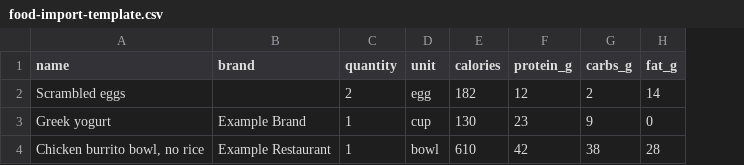
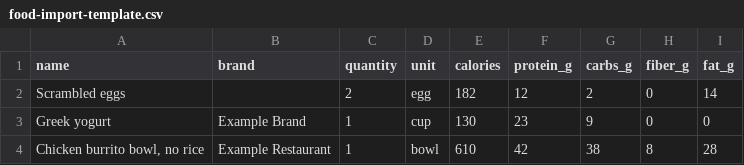
Before and after one commit to donstaten23-cpu/food-tracker, a CSV file: public/food-import-template.csv, drawn as a sheet; the diff names each change by its address in the sheet, - before the commit and + after, or states it on an @@ line.

```diff
--- a/public/food-import-template.csv
+++ b/public/food-import-template.csv
+column H (fiber_g), rows 2-4: 0 | 0 | 8
```
Also changed, not shown: 10 other files.
